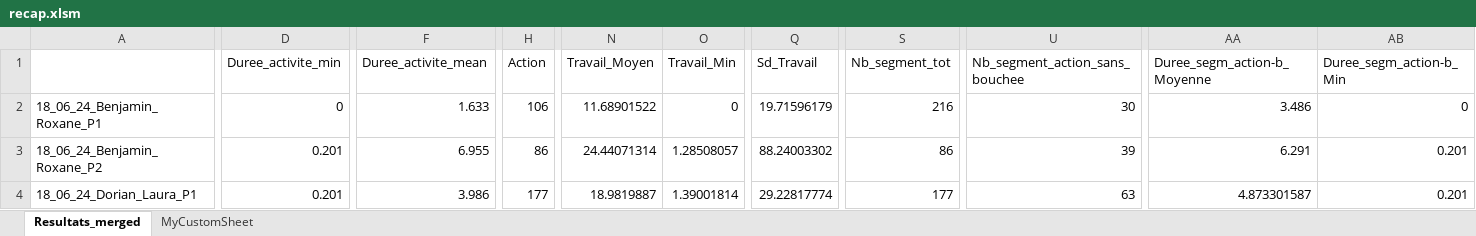
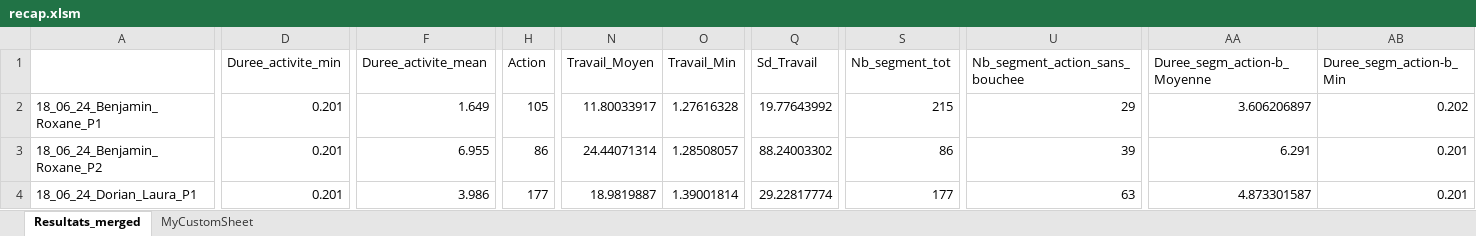
Before and after one commit to AntoineB33/codePlateau, an Excel workbook: data/A envoyer_antoine(non corrompue)/A envoyer/recap/recap.xlsm, sheet Resultats_merged, drawn as a sheet; only a part is shown, gaps mark what is left out; values as stored, in another font and other column widths than the file's, no borders; the diff covers the shown part only; the diff names each change by its address in the sheet, - before the commit and + after, or states it on an @@ line.

```diff
--- a/data/A envoyer_antoine(non corrompue)/A envoyer/recap/recap.xlsm (sheet Resultats_merged)
+++ b/data/A envoyer_antoine(non corrompue)/A envoyer/recap/recap.xlsm (sheet Resultats_merged)
-D2 (Duree_activite_min): 0
+D2 (Duree_activite_min): 0.201
-F2 (Duree_activite_mean): 1.633
+F2 (Duree_activite_mean): 1.649
-H2 (Action): 106
+H2 (Action): 105
-N2 (Travail_Moyen): 11.68901522
+N2 (Travail_Moyen): 11.80033917
-O2 (Travail_Min): 0
+O2 (Travail_Min): 1.27616328
-Q2 (Sd_Travail): 19.71596179
+Q2 (Sd_Travail): 19.77643992
-S2 (Nb_segment_tot): 216
+S2 (Nb_segment_tot): 215
-U2 (Nb_segment_action_sans_bouchee): 30
+U2 (Nb_segment_action_sans_bouchee): 29
-AA2 (Duree_segm_action-b_Moyenne): 3.486
+AA2 (Duree_segm_action-b_Moyenne): 3.606206897
-AB2 (Duree_segm_action-b_Min): 0
+AB2 (Duree_segm_action-b_Min): 0.202
```
Also changed, not shown: 1 edited cell elsewhere in this sheet, data/A envoyer_antoine(non corrompue)/A envoyer/Plateaux_Exp.xlsx, 20 other files.
